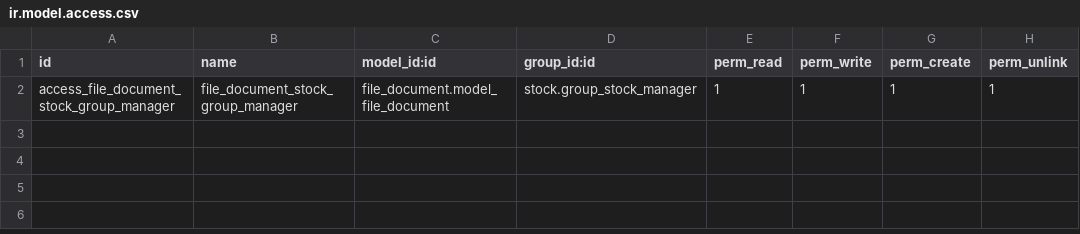
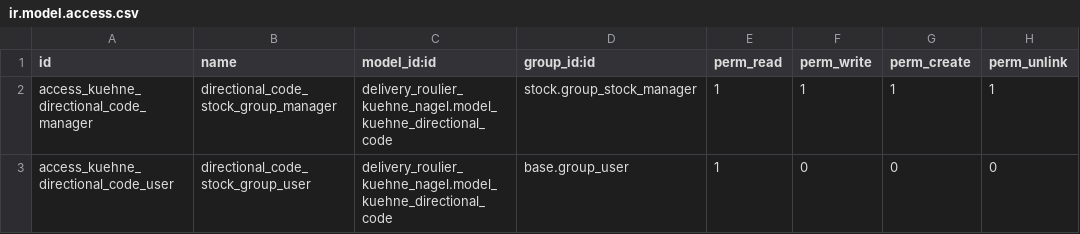
Before and after one commit to tonygalmiche/delivery-carrier, a CSV file: delivery_roulier_kuehne_nagel/security/ir.model.access.csv, drawn as a sheet.

```diff
--- a/delivery_roulier_kuehne_nagel/security/ir.model.access.csv
+++ b/delivery_roulier_kuehne_nagel/security/ir.model.access.csv
@@ -1,2 +1,3 @@
 "id","name","model_id:id","group_id:id","perm_read","perm_write","perm_create","perm_unlink"
-"access_file_document_stock_group_manager","file_document_stock_group_manager","file_document.model_file_document","stock.group_stock_manager",1,1,1,1
+"access_kuehne_directional_code_manager","directional_code_stock_group_manager","delivery_roulier_kuehne_nagel.model_kuehne_directional_code","stock.group_stock_manager",1,1,1,1
+"access_kuehne_directional_code_user","directional_code_stock_group_user","delivery_roulier_kuehne_nagel.model_kuehne_directional_code","base.group_user",1,0,0,0
```
Also changed, not shown: 7 other files.
